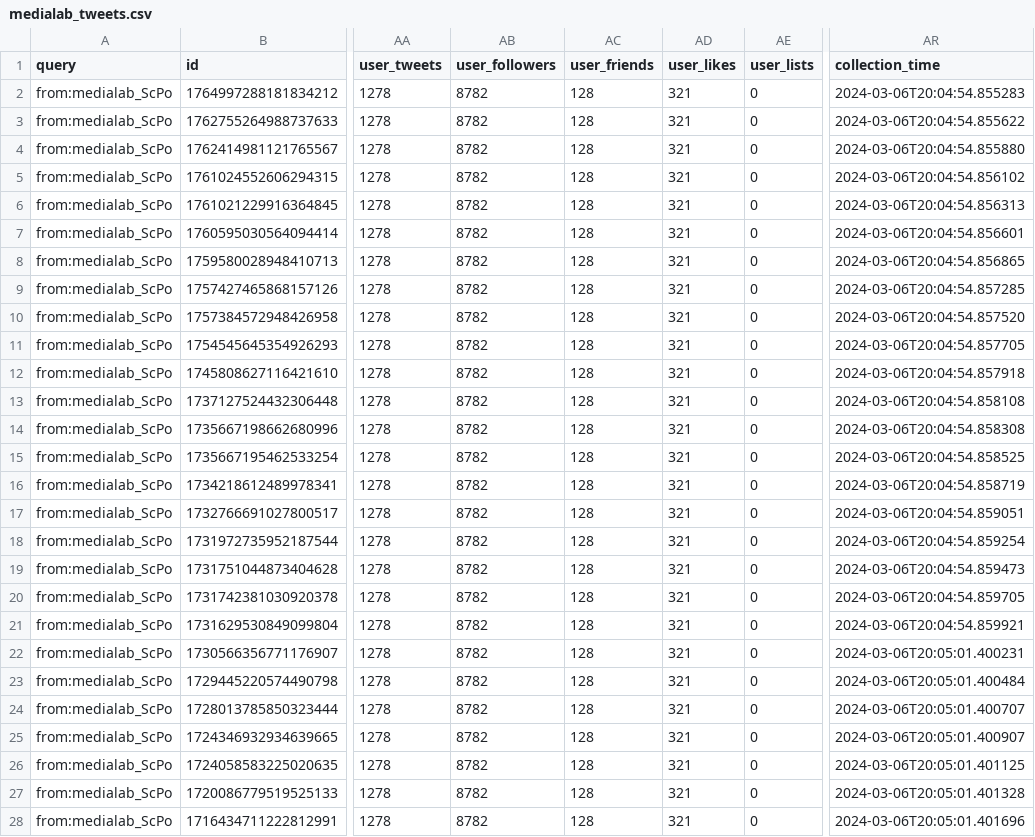
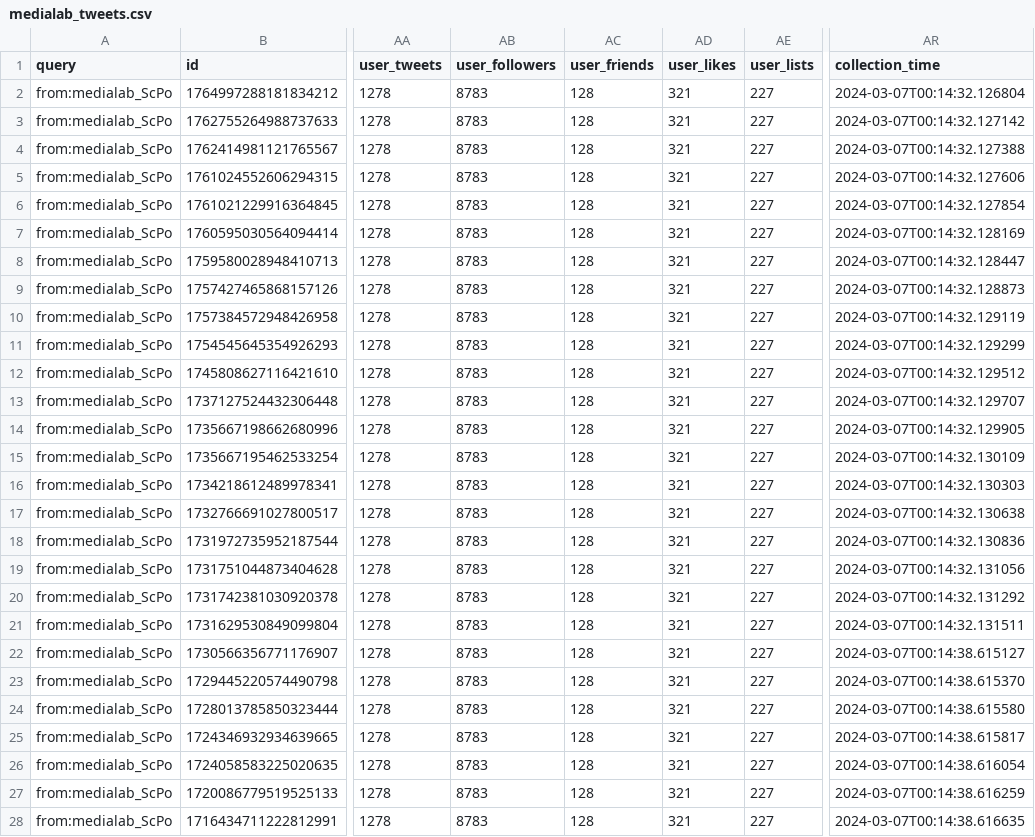
Before and after one commit to medialab/website-medialab-tweets, a CSV file: data/medialab_tweets.csv, drawn as a sheet; only a part is shown, gaps mark what is left out; the diff covers the shown part only; the diff names each change by its address in the sheet, - before the commit and + after, or states it on an @@ line.

```diff
--- a/data/medialab_tweets.csv
+++ b/data/medialab_tweets.csv
-AB2:AB28 (user_followers): 8782
+AB2:AB28 (user_followers): 8783
-AE2:AE28 (user_lists): 0
+AE2:AE28 (user_lists): 227
-AR2 (collection_time): 2024-03-06T20:04:54.855283
+AR2 (collection_time): 2024-03-07T00:14:32.126804
-AR3 (collection_time): 2024-03-06T20:04:54.855622
+AR3 (collection_time): 2024-03-07T00:14:32.127142
-AR4 (collection_time): 2024-03-06T20:04:54.855880
+AR4 (collection_time): 2024-03-07T00:14:32.127388
-AR5 (collection_time): 2024-03-06T20:04:54.856102
+AR5 (collection_time): 2024-03-07T00:14:32.127606
-AR6 (collection_time): 2024-03-06T20:04:54.856313
+AR6 (collection_time): 2024-03-07T00:14:32.127854
-AR7 (collection_time): 2024-03-06T20:04:54.856601
+AR7 (collection_time): 2024-03-07T00:14:32.128169
-AR8 (collection_time): 2024-03-06T20:04:54.856865
+AR8 (collection_time): 2024-03-07T00:14:32.128447
-AR9 (collection_time): 2024-03-06T20:04:54.857285
+AR9 (collection_time): 2024-03-07T00:14:32.128873
-AR10 (collection_time): 2024-03-06T20:04:54.857520
+AR10 (collection_time): 2024-03-07T00:14:32.129119
-AR11 (collection_time): 2024-03-06T20:04:54.857705
+AR11 (collection_time): 2024-03-07T00:14:32.129299
-AR12 (collection_time): 2024-03-06T20:04:54.857918
+AR12 (collection_time): 2024-03-07T00:14:32.129512
-AR13 (collection_time): 2024-03-06T20:04:54.858108
+AR13 (collection_time): 2024-03-07T00:14:32.129707
-AR14 (collection_time): 2024-03-06T20:04:54.858308
+AR14 (collection_time): 2024-03-07T00:14:32.129905
-AR15 (collection_time): 2024-03-06T20:04:54.858525
+AR15 (collection_time): 2024-03-07T00:14:32.130109
-AR16 (collection_time): 2024-03-06T20:04:54.858719
+AR16 (collection_time): 2024-03-07T00:14:32.130303
-AR17 (collection_time): 2024-03-06T20:04:54.859051
+AR17 (collection_time): 2024-03-07T00:14:32.130638
-AR18 (collection_time): 2024-03-06T20:04:54.859254
+AR18 (collection_time): 2024-03-07T00:14:32.130836
-AR19 (collection_time): 2024-03-06T20:04:54.859473
+AR19 (collection_time): 2024-03-07T00:14:32.131056
-AR20 (collection_time): 2024-03-06T20:04:54.859705
+AR20 (collection_time): 2024-03-07T00:14:32.131292
-AR21 (collection_time): 2024-03-06T20:04:54.859921
+AR21 (collection_time): 2024-03-07T00:14:32.131511
-AR22 (collection_time): 2024-03-06T20:05:01.400231
+AR22 (collection_time): 2024-03-07T00:14:38.615127
-AR23 (collection_time): 2024-03-06T20:05:01.400484
+AR23 (collection_time): 2024-03-07T00:14:38.615370
-AR24 (collection_time): 2024-03-06T20:05:01.400707
+AR24 (collection_time): 2024-03-07T00:14:38.615580
-AR25 (collection_time): 2024-03-06T20:05:01.400907
+AR25 (collection_time): 2024-03-07T00:14:38.615817
-AR26 (collection_time): 2024-03-06T20:05:01.401125
+AR26 (collection_time): 2024-03-07T00:14:38.616054
-AR27 (collection_time): 2024-03-06T20:05:01.401328
+AR27 (collection_time): 2024-03-07T00:14:38.616259
-AR28 (collection_time): 2024-03-06T20:05:01.401696
+AR28 (collection_time): 2024-03-07T00:14:38.616635
```
Also changed, not shown: 9 edited cells elsewhere in this file.
